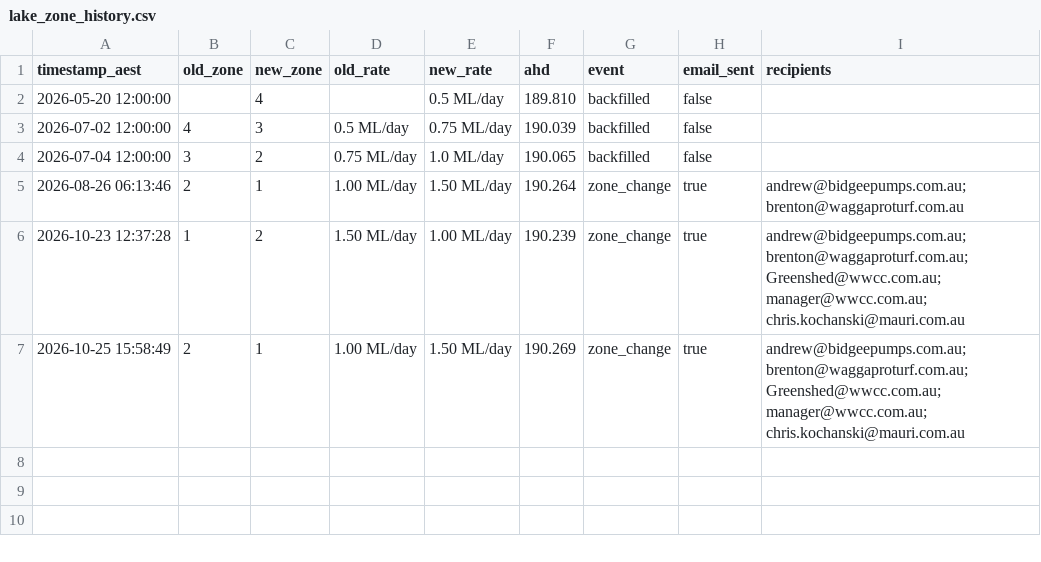
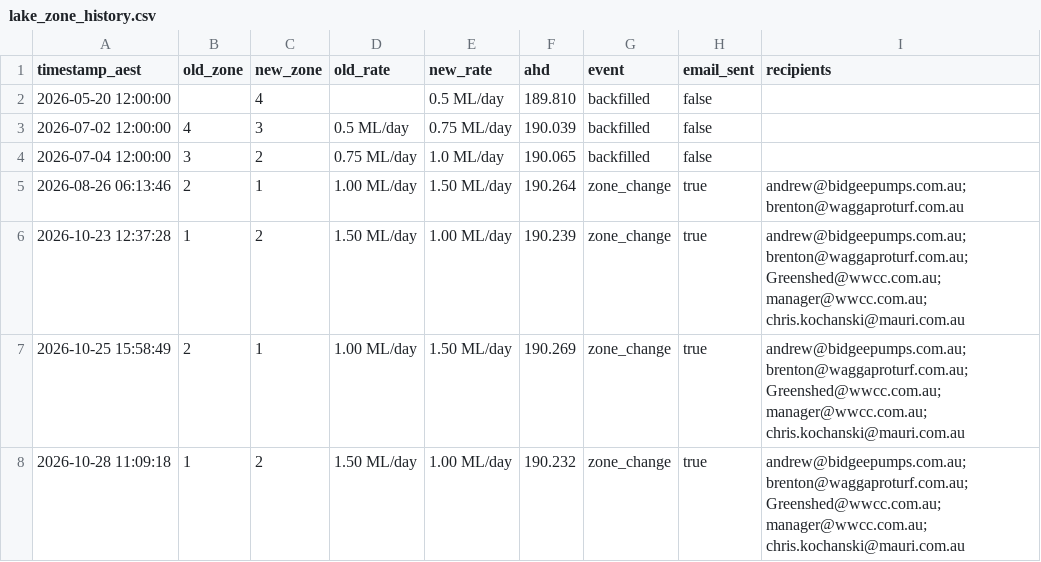
Before and after one commit to Bidgee182/wwcc-weather-page, a CSV file: data/lake_zone_history.csv, drawn as a sheet; the diff names each change by its address in the sheet, - before the commit and + after, or states it on an @@ line.

```diff
--- a/data/lake_zone_history.csv
+++ b/data/lake_zone_history.csv
+row 8: 2026-10-28 11:09:18 | 1 | 2 | 1.50 ML/day | 1.00 ML/day | 190.232 | zone_change | true | andrew@bidgeepumps.com.au; brenton@waggaproturf.com.au; Greenshed@wwcc.com.au; manager@wwcc.com.au; chris.kochanski@mauri.com.au
```
Also changed, not shown: data/email_log.csv, 8 other files.
